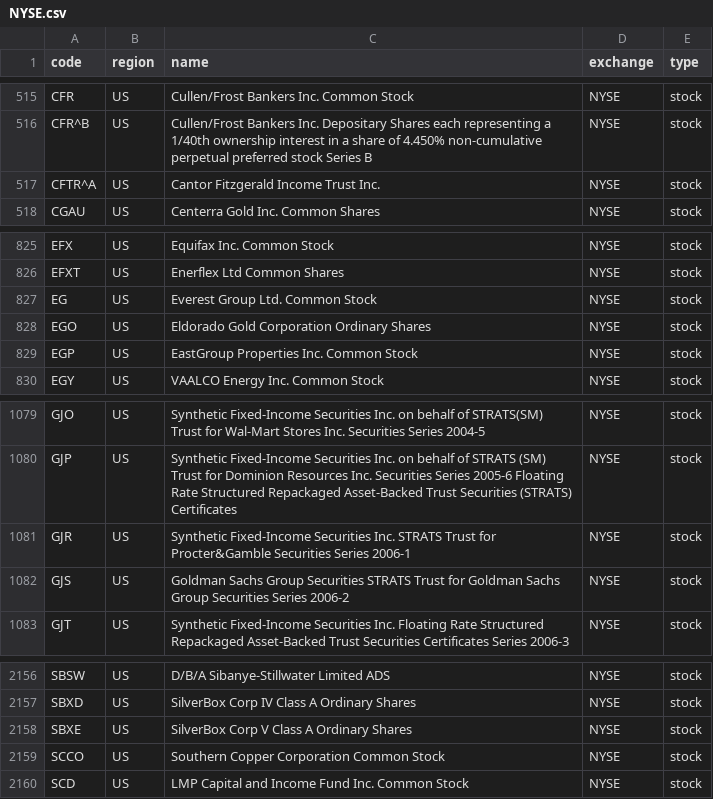
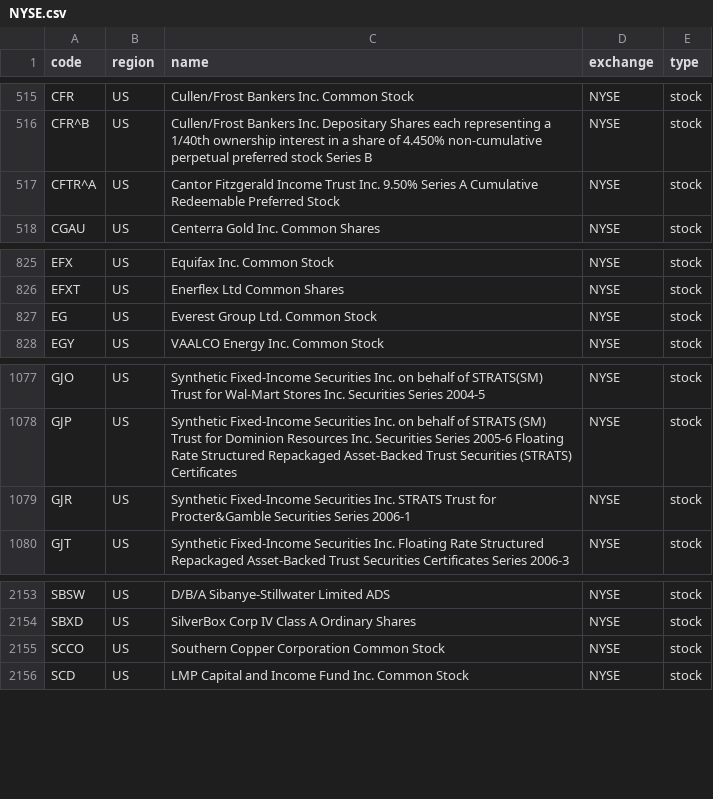
Before and after one commit to irachex/open-stock-data, a CSV file: symbols/NYSE.csv, drawn as a sheet; only a part is shown, gaps mark what is left out.

```diff
--- a/symbols/NYSE.csv
+++ b/symbols/NYSE.csv
@@ -516,3 +516,3 @@ CFR,US,Cullen/Frost Bankers Inc. Common Stock,NYSE,stock
 CFR^B,US,Cullen/Frost Bankers Inc. Depositary Shares each representing a 1/40th ownership interest in a share of 4.450% non-cumulative perpetual preferred stock Series B,NYSE,stock
-CFTR^A,US,Cantor Fitzgerald Income Trust Inc.,NYSE,stock
+CFTR^A,US,Cantor Fitzgerald Income Trust Inc. 9.50% Series A Cumulative Redeemable Preferred Stock,NYSE,stock
 CGAU,US,Centerra Gold Inc. Common Shares,NYSE,stock
@@ -827,4 +827,2 @@ EFXT,US,Enerflex Ltd Common Shares,NYSE,stock
 EG,US,Everest Group Ltd. Common Stock,NYSE,stock
-EGO,US,Eldorado Gold Corporation Ordinary Shares,NYSE,stock
-EGP,US,EastGroup Properties Inc. Common Stock,NYSE,stock
 EGY,US,VAALCO Energy Inc.  Common Stock,NYSE,stock
@@ -1081,3 +1079,2 @@ GJP,US,Synthetic Fixed-Income Securities Inc. on behalf of STRATS (SM) Trust for
 GJR,US,Synthetic Fixed-Income Securities Inc. STRATS Trust for Procter&Gamble Securities Series 2006-1,NYSE,stock
-GJS,US,Goldman Sachs Group Securities STRATS Trust for Goldman Sachs Group Securities Series 2006-2,NYSE,stock
 GJT,US,Synthetic Fixed-Income Securities Inc. Floating Rate Structured Repackaged Asset-Backed Trust Securities Certificates Series 2006-3,NYSE,stock
@@ -2157,3 +2154,2 @@ SBSW,US,D/B/A Sibanye-Stillwater Limited ADS,NYSE,stock
 SBXD,US,SilverBox Corp IV Class A Ordinary Shares,NYSE,stock
-SBXE,US,SilverBox Corp V Class A Ordinary Shares,NYSE,stock
 SCCO,US,Southern Copper Corporation Common Stock,NYSE,stock
```
Also changed, not shown: symbols/BSE.csv, symbols/HKEX.csv, 2 other files.
